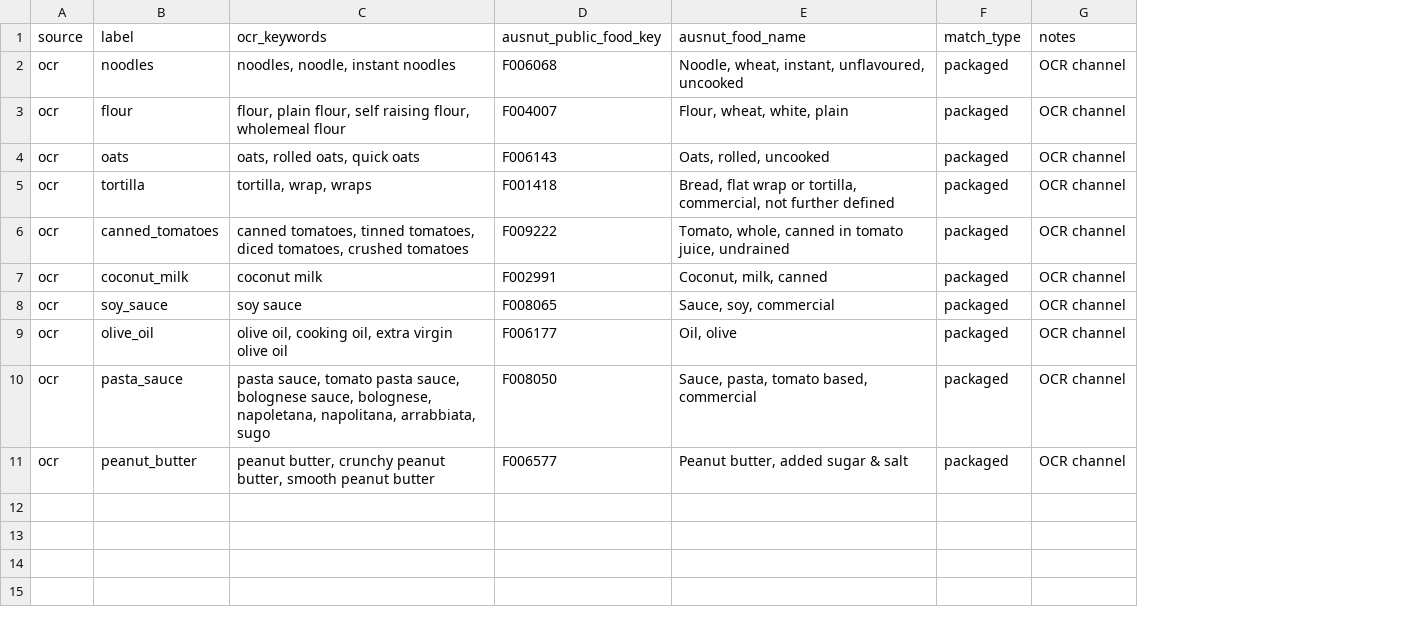
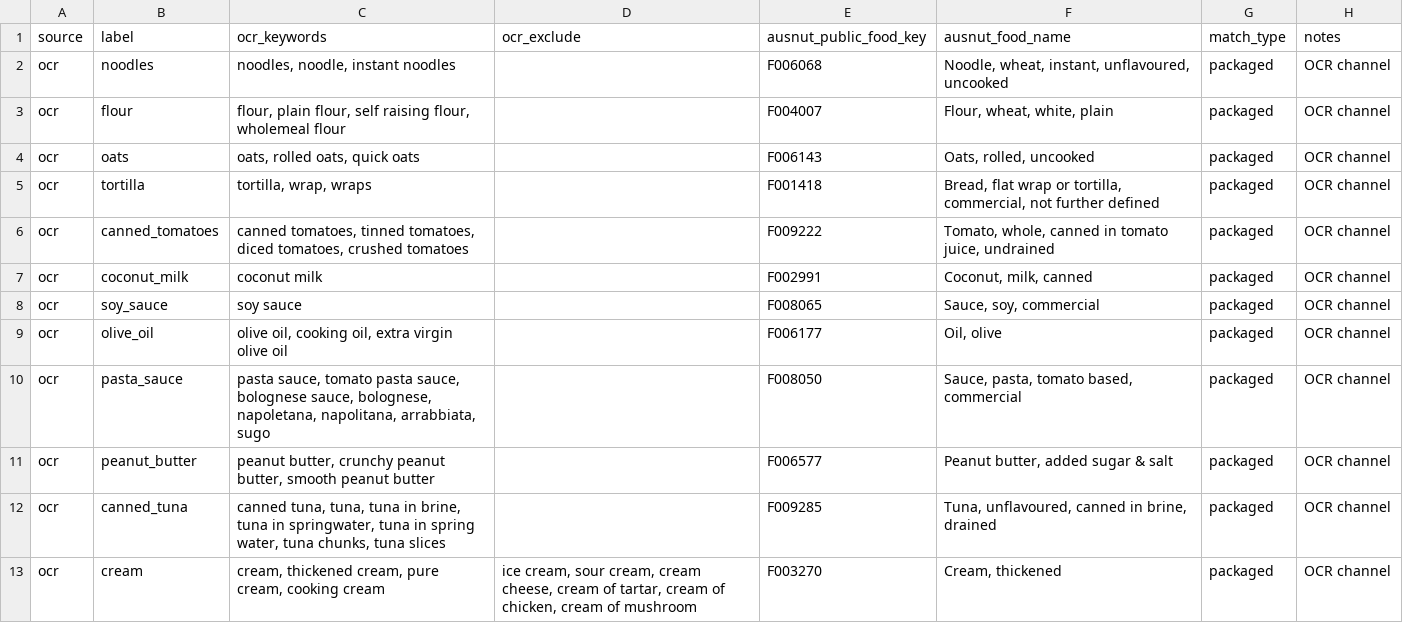
Before and after one commit to 123114-robot/SnapWell-AI, a CSV file: app/public/data/food_data/ocr-ingredient-map-v1.csv, drawn as a sheet; the diff names each change by its address in the sheet, - before the commit and + after, or states it on an @@ line.

```diff
--- a/app/public/data/food_data/ocr-ingredient-map-v1.csv
+++ b/app/public/data/food_data/ocr-ingredient-map-v1.csv
+column D (ocr_exclude), empty
+row 12: ocr | canned_tuna | canned tuna, tuna, tuna in brine, tuna in springwater, tuna in spring water, tuna chunks, tuna slices |  | F009285 | Tuna, unflavoured, canned in brine, drained | packaged | OCR channel
+row 13: ocr | cream | cream, thickened cream, pure cream, cooking cream | ice cream, sour cream, cream cheese, cream of tartar, cream of chicken, cream of mushroom | F003270 | Cream, thickened | packaged | OCR channel
```
Also changed, not shown: app/public/data/food_data/nutrients-v1.csv, app/public/data/food_data/recipe-ingredient-map-v1.csv, 16 other files.
